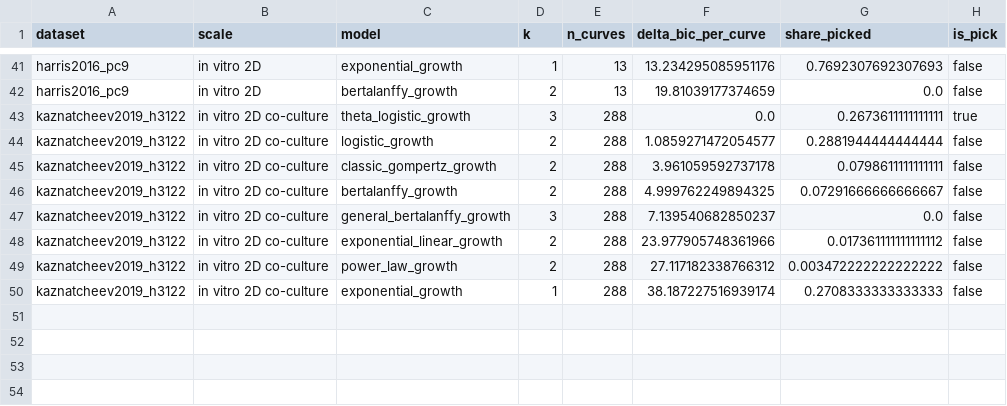
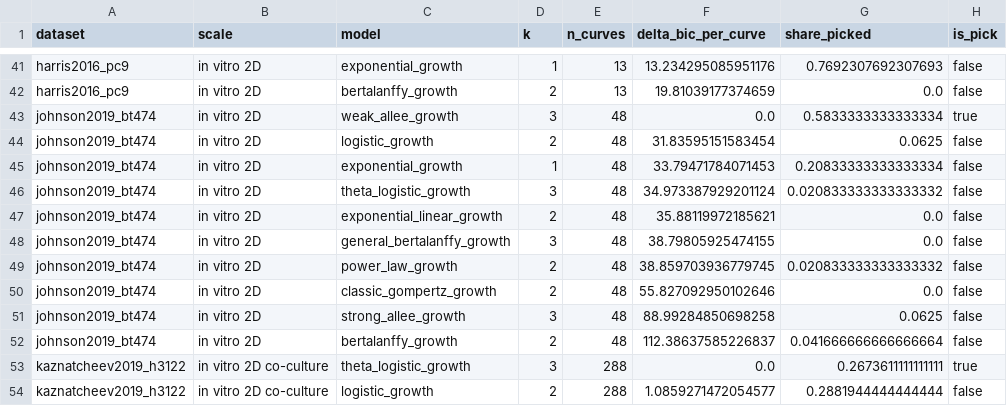
Before and after one commit to kadinelbak/GrowthParameterEstimation.jl, a CSV file: showcase/results/cross/criteria_by_dataset.csv, drawn as a sheet; only a part is shown, gaps mark what is left out; the shorter side is filled out with more unchanged rows.

```diff
--- a/showcase/results/cross/criteria_by_dataset.csv
+++ b/showcase/results/cross/criteria_by_dataset.csv
@@ -42,2 +42,12 @@ harris2016_pc9,in vitro 2D,exponential_growth,1,13,13.234295085951176,0.76923076
 harris2016_pc9,in vitro 2D,bertalanffy_growth,2,13,19.81039177374659,0.0,false
+johnson2019_bt474,in vitro 2D,weak_allee_growth,3,48,0.0,0.5833333333333334,true
+johnson2019_bt474,in vitro 2D,logistic_growth,2,48,31.83595151583454,0.0625,false
+johnson2019_bt474,in vitro 2D,exponential_growth,1,48,33.79471784071453,0.20833333333333334,false
+johnson2019_bt474,in vitro 2D,theta_logistic_growth,3,48,34.973387929201124,0.020833333333333332,false
+johnson2019_bt474,in vitro 2D,exponential_linear_growth,2,48,35.88119972185621,0.0,false
+johnson2019_bt474,in vitro 2D,general_bertalanffy_growth,3,48,38.79805925474155,0.0,false
+johnson2019_bt474,in vitro 2D,power_law_growth,2,48,38.859703936779745,0.020833333333333332,false
+johnson2019_bt474,in vitro 2D,classic_gompertz_growth,2,48,55.827092950102646,0.0,false
+johnson2019_bt474,in vitro 2D,strong_allee_growth,3,48,88.99284850698258,0.0625,false
+johnson2019_bt474,in vitro 2D,bertalanffy_growth,2,48,112.38637585226837,0.041666666666666664,false
 kaznatcheev2019_h3122,in vitro 2D co-culture,theta_logistic_growth,3,288,0.0,0.2673611111111111,true
```
Also changed, not shown: showcase/results/cross/summary.csv, 31 other files.
